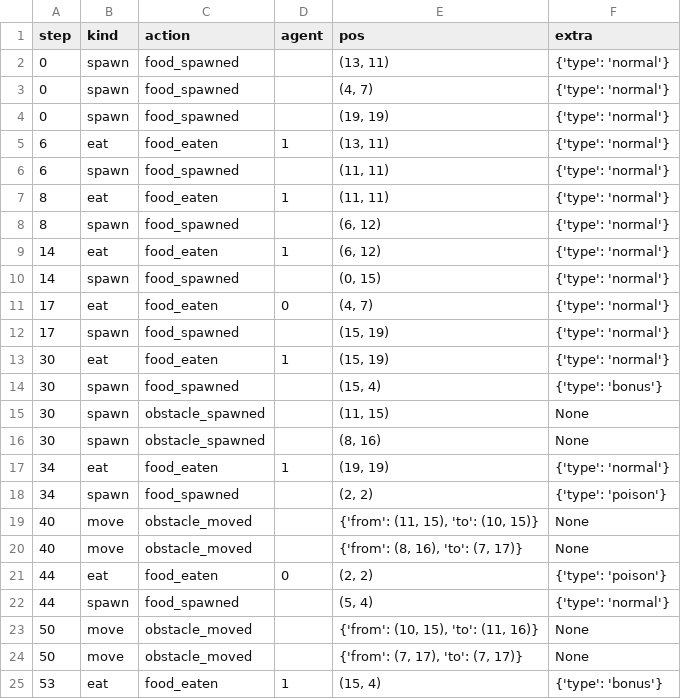
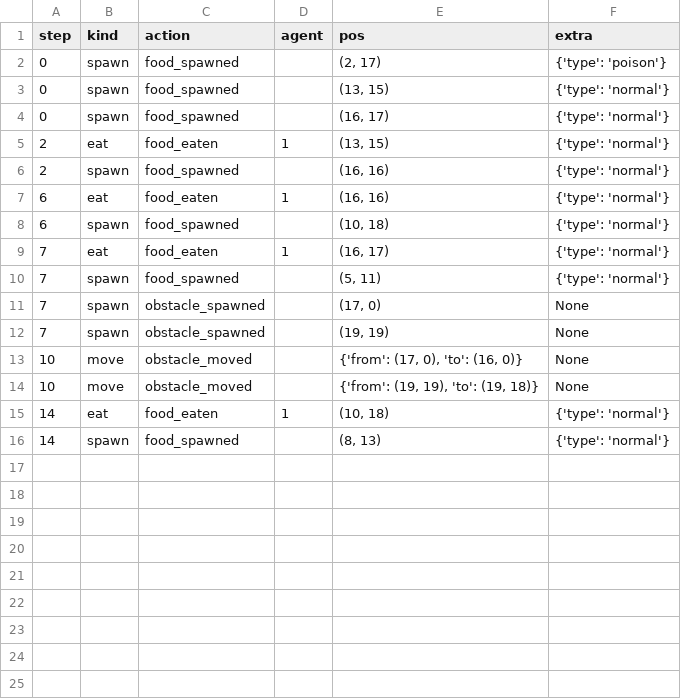
Before and after one commit to sasika2001/Snake-game, a CSV file: events/log.csv, drawn as a sheet; only a part is shown; the diff covers the shown part only.

```diff
--- a/events/log.csv
+++ b/events/log.csv
@@ -1,25 +1,16 @@
 step,kind,action,agent,pos,extra
-0,spawn,food_spawned,,"(13, 11)",{'type': 'normal'}
-0,spawn,food_spawned,,"(4, 7)",{'type': 'normal'}
-0,spawn,food_spawned,,"(19, 19)",{'type': 'normal'}
-6,eat,food_eaten,1,"(13, 11)",{'type': 'normal'}
-6,spawn,food_spawned,,"(11, 11)",{'type': 'normal'}
-8,eat,food_eaten,1,"(11, 11)",{'type': 'normal'}
-8,spawn,food_spawned,,"(6, 12)",{'type': 'normal'}
-14,eat,food_eaten,1,"(6, 12)",{'type': 'normal'}
-14,spawn,food_spawned,,"(0, 15)",{'type': 'normal'}
-17,eat,food_eaten,0,"(4, 7)",{'type': 'normal'}
-17,spawn,food_spawned,,"(15, 19)",{'type': 'normal'}
-30,eat,food_eaten,1,"(15, 19)",{'type': 'normal'}
-30,spawn,food_spawned,,"(15, 4)",{'type': 'bonus'}
-30,spawn,obstacle_spawned,,"(11, 15)",None
-30,spawn,obstacle_spawned,,"(8, 16)",None
-34,eat,food_eaten,1,"(19, 19)",{'type': 'normal'}
-34,spawn,food_spawned,,"(2, 2)",{'type': 'poison'}
-40,move,obstacle_moved,,"{'from': (11, 15), 'to': (10, 15)}",None
-40,move,obstacle_moved,,"{'from': (8, 16), 'to': (7, 17)}",None
-44,eat,food_eaten,0,"(2, 2)",{'type': 'poison'}
-44,spawn,food_spawned,,"(5, 4)",{'type': 'normal'}
-50,move,obstacle_moved,,"{'from': (10, 15), 'to': (11, 16)}",None
-50,move,obstacle_moved,,"{'from': (7, 17), 'to': (7, 17)}",None
-53,eat,food_eaten,1,"(15, 4)",{'type': 'bonus'}
+0,spawn,food_spawned,,"(2, 17)",{'type': 'poison'}
+0,spawn,food_spawned,,"(13, 15)",{'type': 'normal'}
+0,spawn,food_spawned,,"(16, 17)",{'type': 'normal'}
+2,eat,food_eaten,1,"(13, 15)",{'type': 'normal'}
+2,spawn,food_spawned,,"(16, 16)",{'type': 'normal'}
+6,eat,food_eaten,1,"(16, 16)",{'type': 'normal'}
+6,spawn,food_spawned,,"(10, 18)",{'type': 'normal'}
+7,eat,food_eaten,1,"(16, 17)",{'type': 'normal'}
+7,spawn,food_spawned,,"(5, 11)",{'type': 'normal'}
+7,spawn,obstacle_spawned,,"(17, 0)",None
+7,spawn,obstacle_spawned,,"(19, 19)",None
+10,move,obstacle_moved,,"{'from': (17, 0), 'to': (16, 0)}",None
+10,move,obstacle_moved,,"{'from': (19, 19), 'to': (19, 18)}",None
+14,eat,food_eaten,1,"(10, 18)",{'type': 'normal'}
+14,spawn,food_spawned,,"(8, 13)",{'type': 'normal'}
```
Also changed, not shown: 5 removed rows elsewhere in this file, 3 other files.
